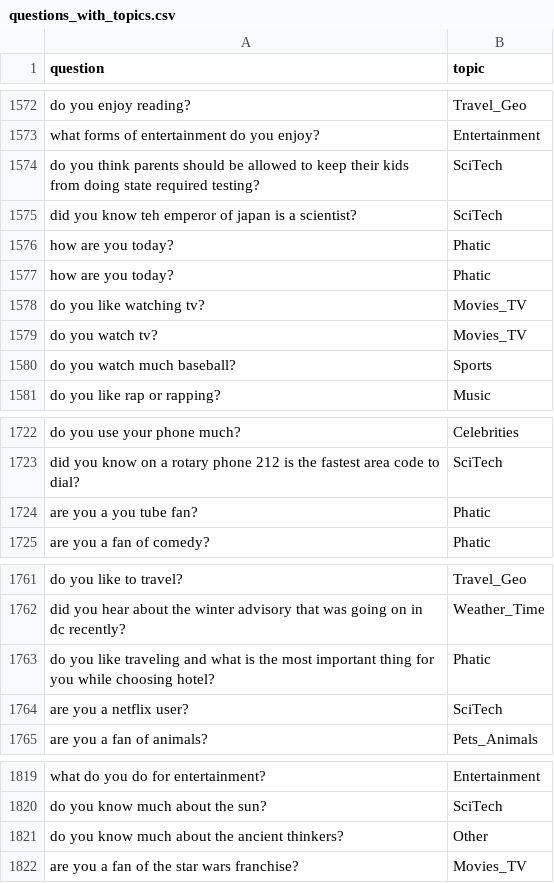
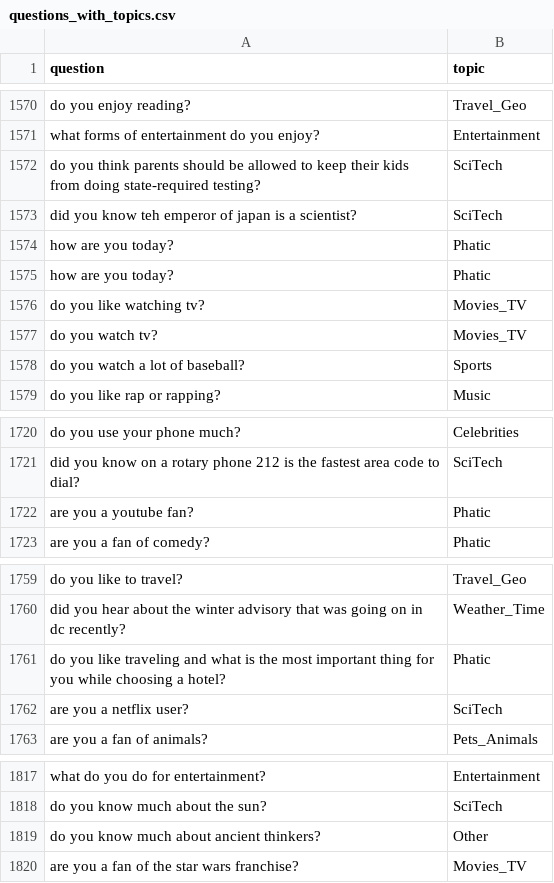
Before and after one commit to deeppavlov/dream, a CSV file: skills/dummy_skill/questions_with_topics.csv, drawn as a sheet; only a part is shown, gaps mark what is left out; the diff covers the shown part only.

```diff
--- a/skills/dummy_skill/questions_with_topics.csv
+++ b/skills/dummy_skill/questions_with_topics.csv
@@ -1573,3 +1571,3 @@ do you enjoy reading?,Travel_Geo
 what forms of entertainment do you enjoy?,Entertainment
-do you think parents should be allowed to keep their kids from doing state required testing?,SciTech
+do you think parents should be allowed to keep their kids from doing state-required testing?,SciTech
 did you know teh emperor of japan is a scientist?,SciTech
@@ -1579,3 +1577,3 @@ do you like watching tv?,Movies_TV
 do you watch tv?,Movies_TV
-do you watch much baseball?,Sports
+do you watch a lot of baseball?,Sports
 do you like rap or rapping?,Music
@@ -1723,3 +1721,3 @@ do you use your phone much?,Celebrities
 did you know on a rotary phone 212 is the fastest area code to dial?,SciTech
-are you a you tube fan?,Phatic
+are you a youtube fan?,Phatic
 are you a fan of comedy?,Phatic
@@ -1762,3 +1760,3 @@ do you like to travel?,Travel_Geo
 did you hear about the winter advisory that was going on in dc recently?,Weather_Time
-do you like traveling and what is the most important thing for you while choosing hotel?,Phatic
+do you like traveling and what is the most important thing for you while choosing a hotel?,Phatic
 are you a netflix user?,SciTech
@@ -1820,3 +1818,3 @@ what do you do for entertainment?,Entertainment
 do you know much about the sun?,SciTech
-do you know  much about the ancient thinkers?,Other
+do you know  much about ancient thinkers?,Other
 are you a fan of the star wars franchise?,Movies_TV
```
Also changed, not shown: 1 added row, 4 removed rows and 19 edited cells elsewhere in this file, 7 other files.
